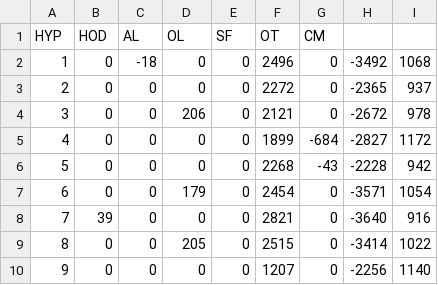
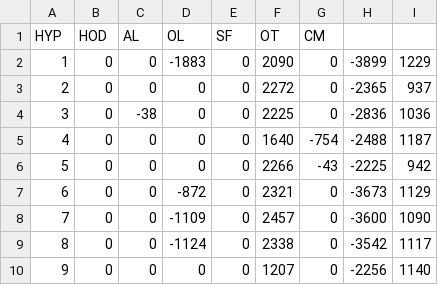
Before and after one commit to zliobaite/paper-Kenya-parks, a CSV file: working_data/models_LARS3/out_models_NPP_low_low.csv, drawn as a sheet; only a part is shown; the diff covers the shown part only.

```diff
--- a/working_data/models_LARS3/out_models_NPP_low_low.csv
+++ b/working_data/models_LARS3/out_models_NPP_low_low.csv
@@ -1,10 +1,10 @@
 HYP	HOD	AL	OL	SF	OT	CM	
-1	0	-18	0	0	2496	0	-3492	1068
+1	0	0	-1883	0	2090	0	-3899	1229
 2	0	0	0	0	2272	0	-2365	937
-3	0	0	206	0	2121	0	-2672	978
-4	0	0	0	0	1899	-684	-2827	1172
-5	0	0	0	0	2268	-43	-2228	942
-6	0	0	179	0	2454	0	-3571	1054
-7	39	0	0	0	2821	0	-3640	916
-8	0	0	205	0	2515	0	-3414	1022
+3	0	-38	0	0	2225	0	-2836	1036
+4	0	0	0	0	1640	-754	-2488	1187
+5	0	0	0	0	2266	-43	-2225	942
+6	0	0	-872	0	2321	0	-3673	1129
+7	0	0	-1109	0	2457	0	-3600	1090
+8	0	0	-1124	0	2338	0	-3542	1117
 9	0	0	0	0	1207	0	-2256	1140
```
Also changed, not shown: 24 edited cells elsewhere in this file, working_data/data_hyp4.csv, working_data/models_LARS3/out_models_NPP.csv, 34 other files.
